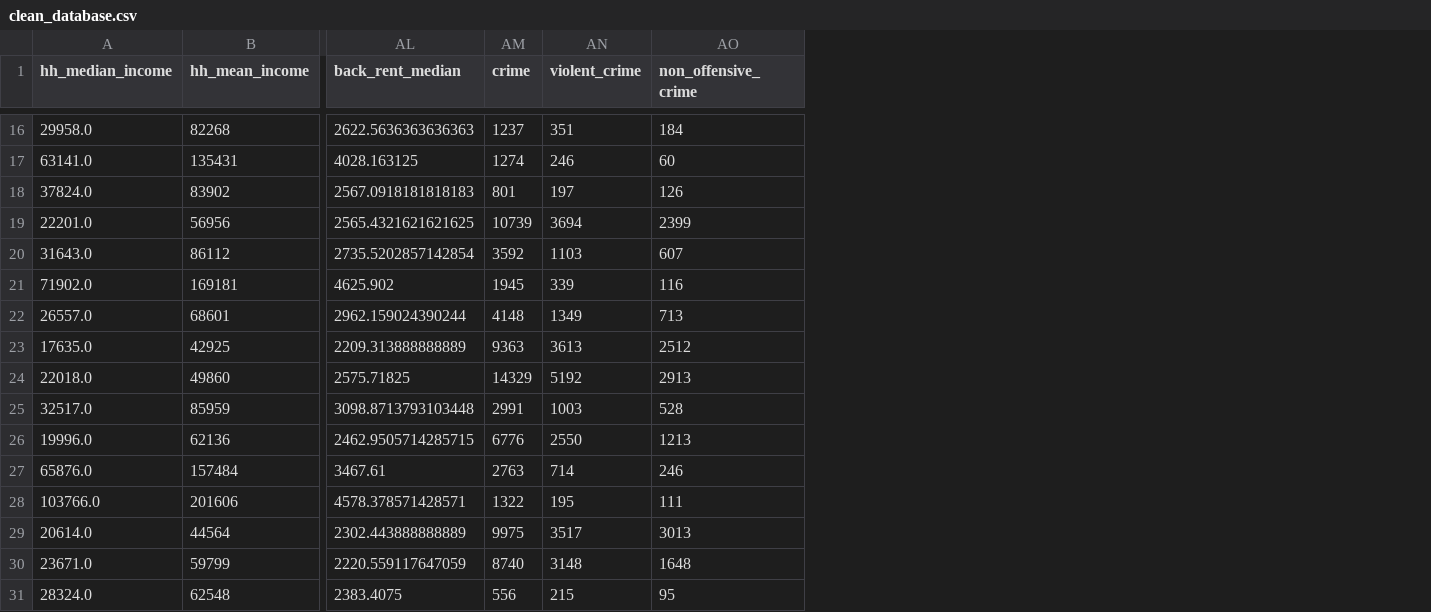
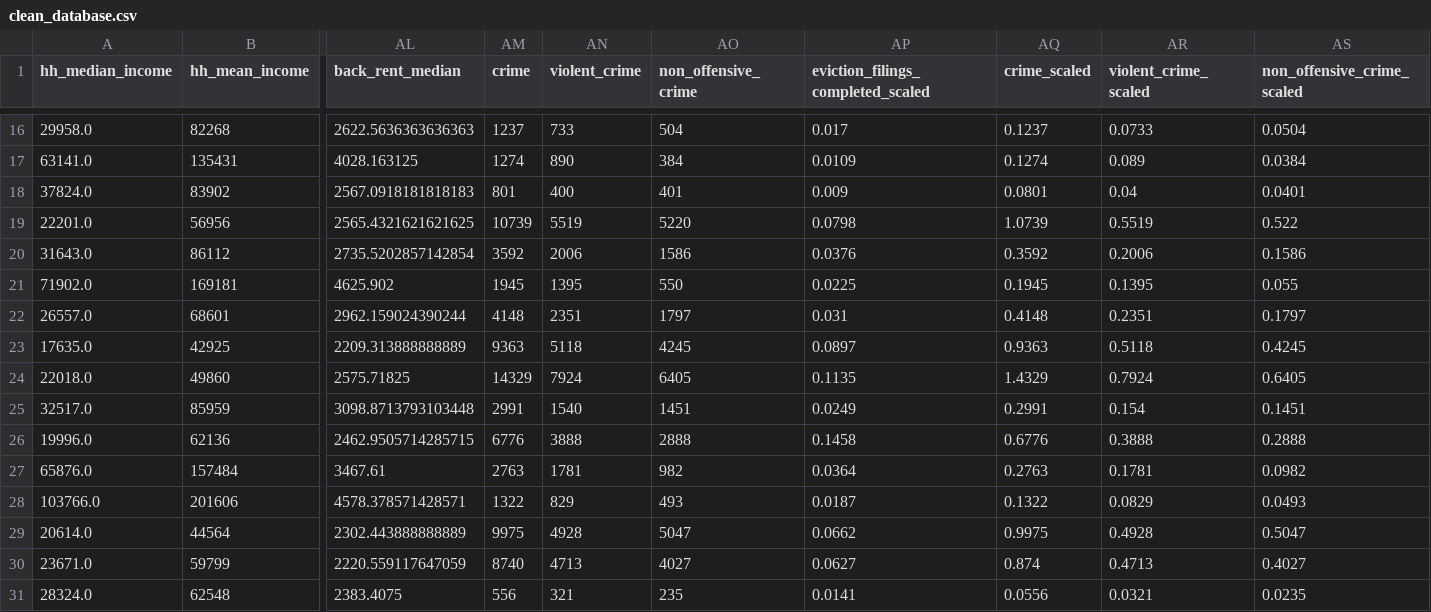
Before and after one commit to ssegovba/30122-project-apwhy, a CSV file: deprivation_evictions/data_bases/clean_data/clean_database.csv, drawn as a sheet; only a part is shown, gaps mark what is left out; the diff covers the shown part only; the diff names each change by its address in the sheet, - before the commit and + after, or states it on an @@ line.

Commit message:
Scaled variables

```diff
--- a/deprivation_evictions/data_bases/clean_data/clean_database.csv
+++ b/deprivation_evictions/data_bases/clean_data/clean_database.csv
+column AP, row 1: eviction_filings_completed_scaled; rows 16-31: 0.017 | 0.0109 | 0.009 | 0.0798 | 0.0376 | 0.0225 | 0.031 | 0.0897 | 0.1135 | 0.0249 | 0.1458 | 0.0364 | 0.0187 | 0.0662 | 0.0627 | 0.0141
+column AQ (crime_scaled), rows 16-31: 0.1237 | 0.1274 | 0.0801 | 1.0739 | 0.3592 | 0.1945 | 0.4148 | 0.9363 | 1.4329 | 0.2991 | 0.6776 | 0.2763 | 0.1322 | 0.9975 | 0.874 | 0.0556
+column AR (violent_crime_scaled), rows 16-31: 0.0733 | 0.089 | 0.04 | 0.5519 | 0.2006 | 0.1395 | 0.2351 | 0.5118 | 0.7924 | 0.154 | 0.3888 | 0.1781 | 0.0829 | 0.4928 | 0.4713 | 0.0321
+column AS (non_offensive_crime_scaled), rows 16-31: 0.0504 | 0.0384 | 0.0401 | 0.522 | 0.1586 | 0.055 | 0.1797 | 0.4245 | 0.6405 | 0.1451 | 0.2888 | 0.0982 | 0.0493 | 0.5047 | 0.4027 | 0.0235
-AN16 (violent_crime): 351
+AN16 (violent_crime): 733
-AO16 (non_offensive_crime): 184
+AO16 (non_offensive_crime): 504
-AN17 (violent_crime): 246
+AN17 (violent_crime): 890
-AO17 (non_offensive_crime): 60
+AO17 (non_offensive_crime): 384
-AN18 (violent_crime): 197
+AN18 (violent_crime): 400
-AO18 (non_offensive_crime): 126
+AO18 (non_offensive_crime): 401
-AN19 (violent_crime): 3694
+AN19 (violent_crime): 5519
-AO19 (non_offensive_crime): 2399
+AO19 (non_offensive_crime): 5220
-AN20 (violent_crime): 1103
+AN20 (violent_crime): 2006
-AO20 (non_offensive_crime): 607
+AO20 (non_offensive_crime): 1586
-AN21 (violent_crime): 339
+AN21 (violent_crime): 1395
-AO21 (non_offensive_crime): 116
+AO21 (non_offensive_crime): 550
-AN22 (violent_crime): 1349
+AN22 (violent_crime): 2351
-AO22 (non_offensive_crime): 713
+AO22 (non_offensive_crime): 1797
-AN23 (violent_crime): 3613
+AN23 (violent_crime): 5118
-AO23 (non_offensive_crime): 2512
+AO23 (non_offensive_crime): 4245
-AN24 (violent_crime): 5192
+AN24 (violent_crime): 7924
-AO24 (non_offensive_crime): 2913
+AO24 (non_offensive_crime): 6405
-AN25 (violent_crime): 1003
+AN25 (violent_crime): 1540
-AO25 (non_offensive_crime): 528
+AO25 (non_offensive_crime): 1451
-AN26 (violent_crime): 2550
+AN26 (violent_crime): 3888
-AO26 (non_offensive_crime): 1213
+AO26 (non_offensive_crime): 2888
-AN27 (violent_crime): 714
+AN27 (violent_crime): 1781
-AO27 (non_offensive_crime): 246
+AO27 (non_offensive_crime): 982
-AN28 (violent_crime): 195
+AN28 (violent_crime): 829
-AO28 (non_offensive_crime): 111
+AO28 (non_offensive_crime): 493
-AN29 (violent_crime): 3517
+AN29 (violent_crime): 4928
-AO29 (non_offensive_crime): 3013
+AO29 (non_offensive_crime): 5047
-AN30 (violent_crime): 3148
+AN30 (violent_crime): 4713
-AO30 (non_offensive_crime): 1648
+AO30 (non_offensive_crime): 4027
-AN31 (violent_crime): 215
+AN31 (violent_crime): 321
-AO31 (non_offensive_crime): 95
+AO31 (non_offensive_crime): 235
```
Also changed, not shown: 84 edited cells elsewhere in this file, 1 other file.
